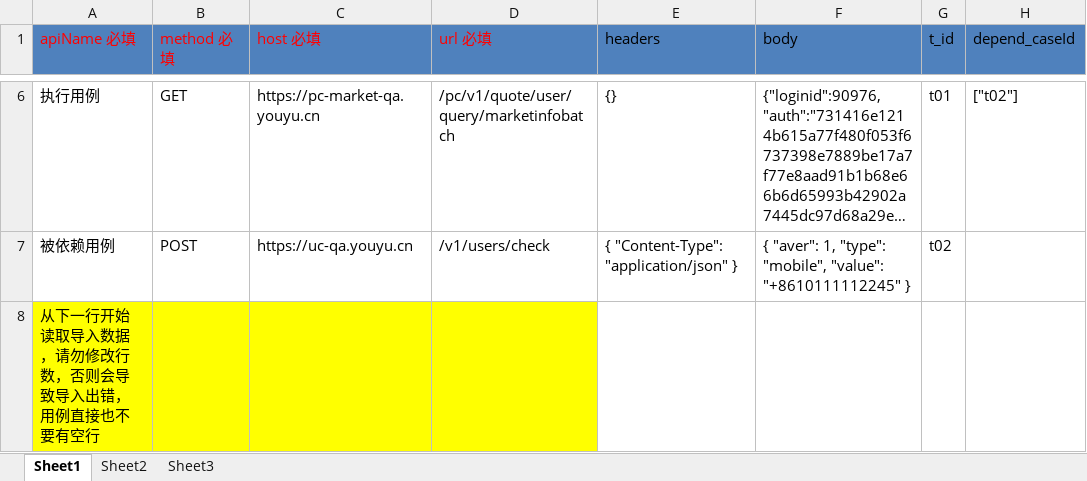
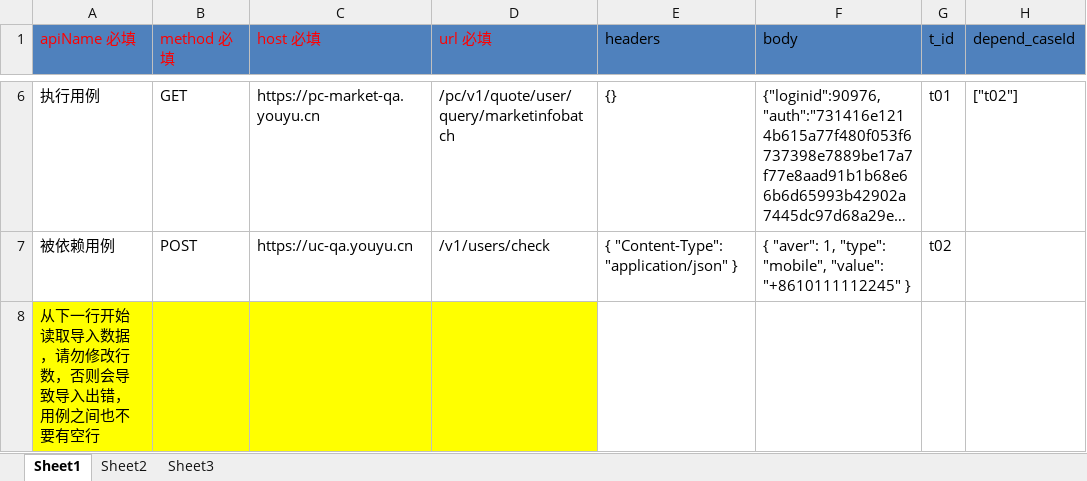
Before and after one commit to weinan123/antoInterfacePlatform, an Excel workbook: main/postfiles/template.xlsx, sheet Sheet1, drawn as a sheet; only a part is shown, gaps mark what is left out; long unchanged cells end in …; values as stored, in another font and other column widths than the file's, no borders; the diff names each change by its address in the sheet, - before the commit and + after, or states it on an @@ line.

Commit message:
1.修改错别字

```diff
--- a/main/postfiles/template.xlsx (sheet Sheet1)
+++ b/main/postfiles/template.xlsx (sheet Sheet1)
-A8 (apiName 必填): 从下一行开始读取导入数据，请勿修改行数，否则会导致导入出错，用例直接也不要有空行
+A8 (apiName 必填): 从下一行开始读取导入数据，请勿修改行数，否则会导致导入出错，用例之间也不要有空行
```
